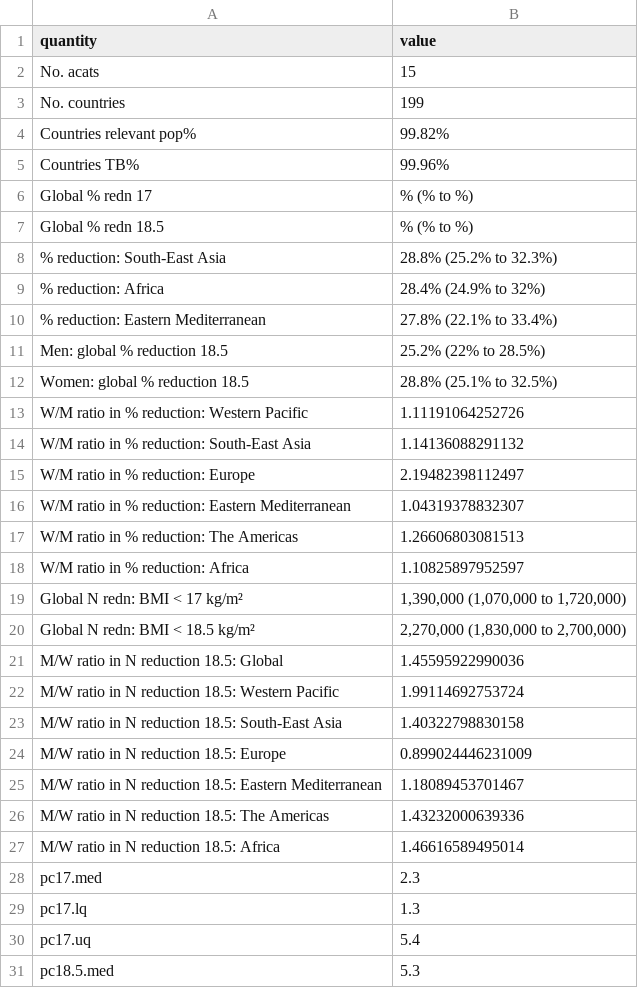
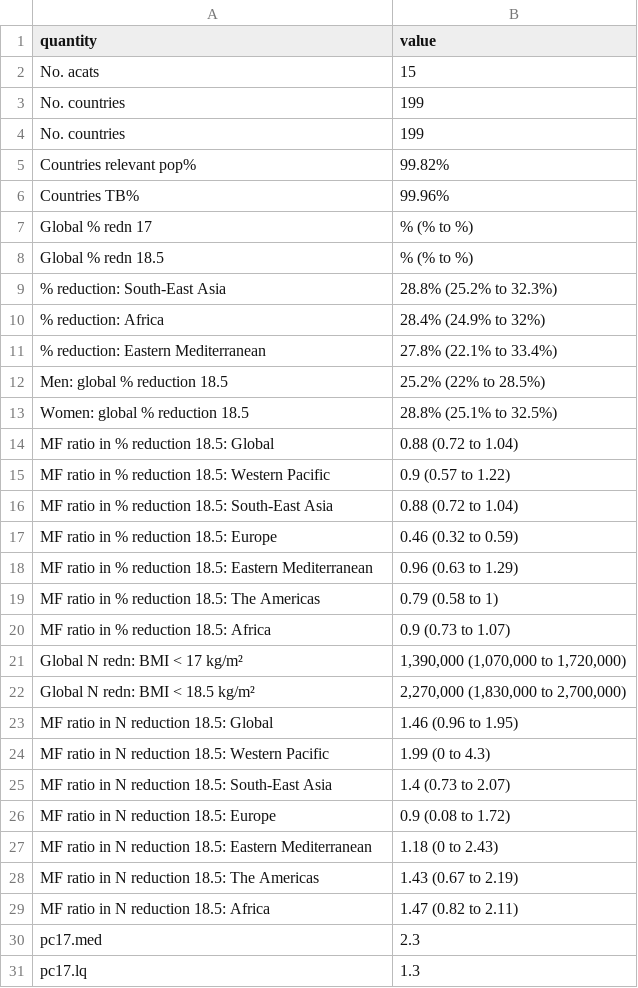
Before and after one commit to petedodd/bmitb, a CSV file: output/outstats.csv, drawn as a sheet; only a part is shown; the shorter side is filled out with more unchanged rows; removed rows and columns are numbered as before the commit, all else as after; the diff covers the shown part only; the diff names each change by its address in the sheet, - before the commit and + after, or states it on an @@ line.

Commit message:
improved outstats

```diff
--- a/output/outstats.csv
+++ b/output/outstats.csv
+row 4: No. countries | 199
-row 13: W/M ratio in % reduction: Western Pacific | 1.11191064252726
-row 14: W/M ratio in % reduction: South-East Asia | 1.14136088291132
-row 15: W/M ratio in % reduction: Europe | 2.19482398112497
-row 16: W/M ratio in % reduction: Eastern Mediterranean | 1.04319378832307
-row 17: W/M ratio in % reduction: The Americas | 1.26606803081513
-row 18: W/M ratio in % reduction: Africa | 1.10825897952597
+row 14: MF ratio in % reduction 18.5: Global | 0.88 (0.72 to 1.04)
+row 15: MF ratio in % reduction 18.5: Western Pacific | 0.9 (0.57 to 1.22)
+row 16: MF ratio in % reduction 18.5: South-East Asia | 0.88 (0.72 to 1.04)
+row 17: MF ratio in % reduction 18.5: Europe | 0.46 (0.32 to 0.59)
+row 18: MF ratio in % reduction 18.5: Eastern Mediterranean | 0.96 (0.63 to 1.29)
+row 19: MF ratio in % reduction 18.5: The Americas | 0.79 (0.58 to 1)
+row 20: MF ratio in % reduction 18.5: Africa | 0.9 (0.73 to 1.07)
-row 21: M/W ratio in N reduction 18.5: Global | 1.45595922990036
-row 22: M/W ratio in N reduction 18.5: Western Pacific | 1.99114692753724
-row 23: M/W ratio in N reduction 18.5: South-East Asia | 1.40322798830158
-row 24: M/W ratio in N reduction 18.5: Europe | 0.899024446231009
-row 25: M/W ratio in N reduction 18.5: Eastern Mediterranean | 1.18089453701467
-row 26: M/W ratio in N reduction 18.5: The Americas | 1.43232000639336
-row 27: M/W ratio in N reduction 18.5: Africa | 1.46616589495014
+row 23: MF ratio in N reduction 18.5: Global | 1.46 (0.96 to 1.95)
+row 24: MF ratio in N reduction 18.5: Western Pacific | 1.99 (0 to 4.3)
+row 25: MF ratio in N reduction 18.5: South-East Asia | 1.4 (0.73 to 2.07)
+row 26: MF ratio in N reduction 18.5: Europe | 0.9 (0.08 to 1.72)
+row 27: MF ratio in N reduction 18.5: Eastern Mediterranean | 1.18 (0 to 2.43)
+row 28: MF ratio in N reduction 18.5: The Americas | 1.43 (0.67 to 2.19)
+row 29: MF ratio in N reduction 18.5: Africa | 1.47 (0.82 to 2.11)
```
Also changed, not shown: 14 added rows and 6 removed rows elsewhere in this file, 1 other file.
